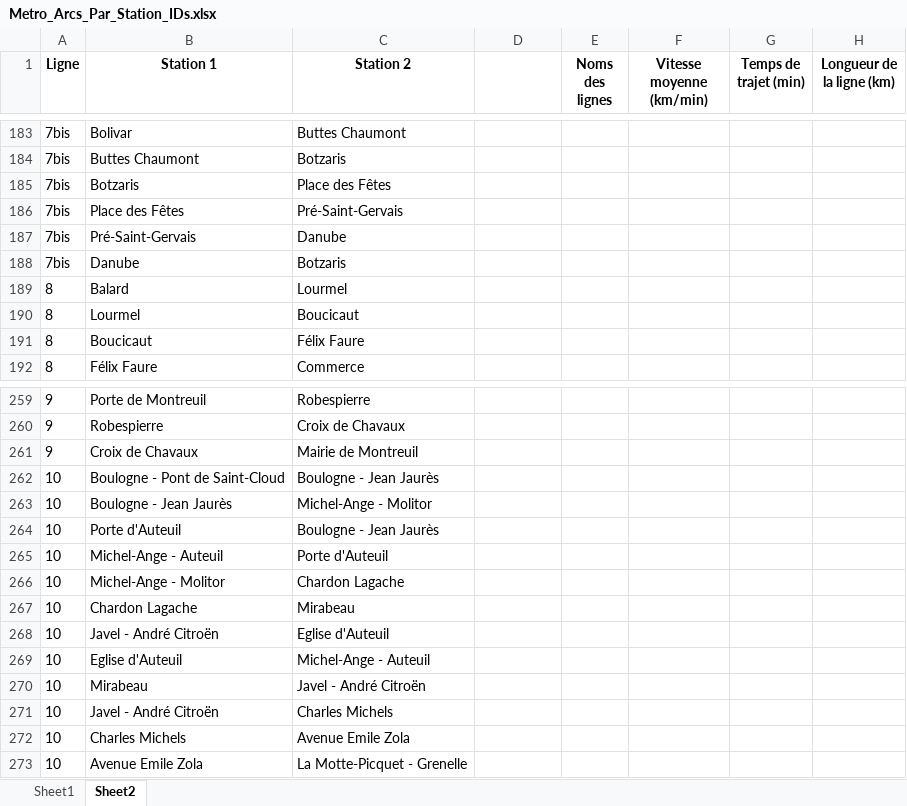
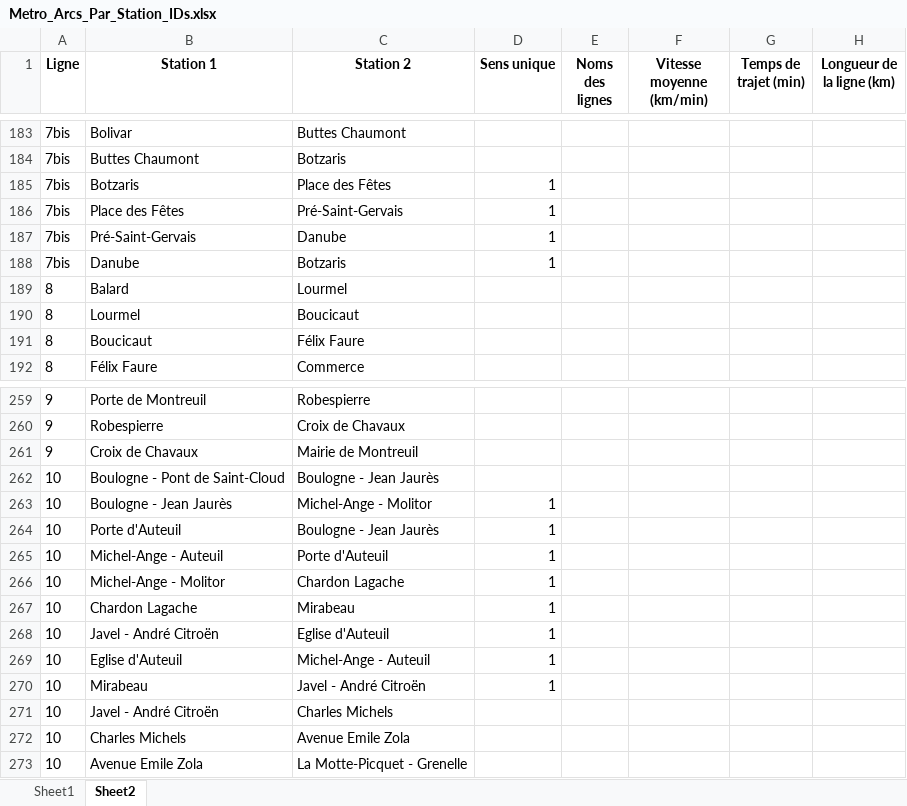
Before and after one commit to noegng/ProbSciANA, an Excel workbook: Metro_Arcs_Par_Station_IDs.xlsx, sheet Sheet2, drawn as a sheet; only a part is shown, gaps mark what is left out; values as stored, in another font and other column widths than the file's, no borders; the diff names each change by its address in the sheet, - before the commit and + after, or states it on an @@ line.

Commit message:
Arete a SensUnique

```diff
--- a/Metro_Arcs_Par_Station_IDs.xlsx (sheet Sheet2)
+++ b/Metro_Arcs_Par_Station_IDs.xlsx (sheet Sheet2)
-D1: (empty)
+D1: Sens unique
-D185:D188 (Sens unique): (empty)
+D185:D188 (Sens unique): 1
-D263:D270 (Sens unique): (empty)
+D263:D270 (Sens unique): 1
```
Also changed, not shown: 5 other files.
